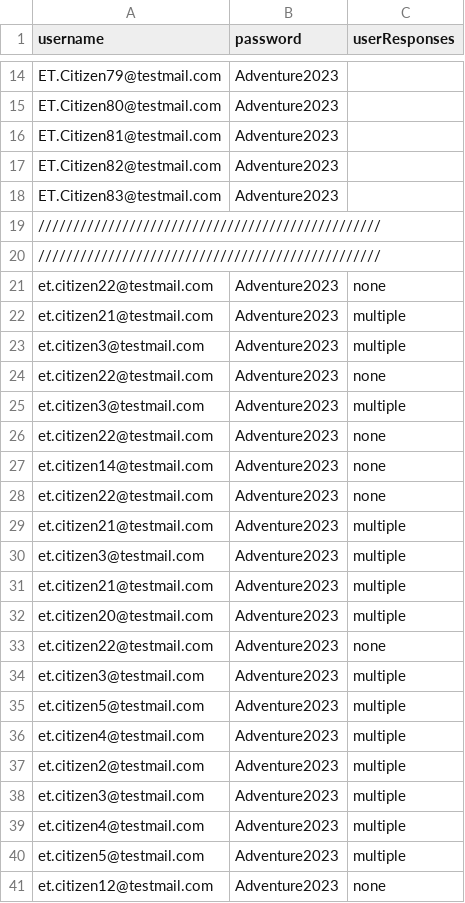
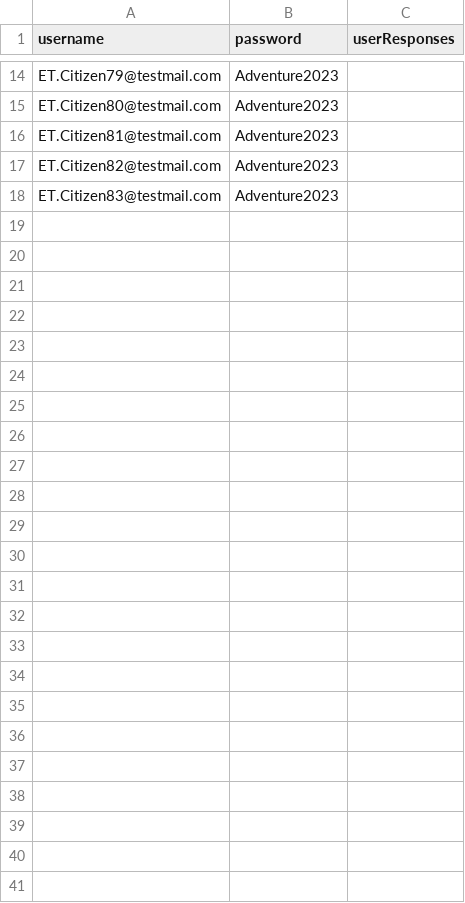
Before and after one commit to hmcts/et-performance, a CSV file: src/gatling/resources/ETCitizenUsers.csv, drawn as a sheet; only a part is shown, gaps mark what is left out.

```diff
--- a/src/gatling/resources/ETCitizenUsers.csv
+++ b/src/gatling/resources/ETCitizenUsers.csv
@@ -18,24 +18 @@ ET.Citizen82@testmail.com,Adventure2023,
 ET.Citizen83@testmail.com,Adventure2023,
-/////////////////////////////////////////////////
-/////////////////////////////////////////////////
-et.citizen22@testmail.com,Adventure2023,none
-et.citizen21@testmail.com,Adventure2023,multiple
-et.citizen3@testmail.com,Adventure2023,multiple
-et.citizen22@testmail.com,Adventure2023,none
-et.citizen3@testmail.com,Adventure2023,multiple
-et.citizen22@testmail.com,Adventure2023,none
-et.citizen14@testmail.com,Adventure2023,none
-et.citizen22@testmail.com,Adventure2023,none
-et.citizen21@testmail.com,Adventure2023,multiple
-et.citizen3@testmail.com,Adventure2023,multiple
-et.citizen21@testmail.com,Adventure2023,multiple
-et.citizen20@testmail.com,Adventure2023,multiple
-et.citizen22@testmail.com,Adventure2023,none
-et.citizen3@testmail.com,Adventure2023,multiple
-et.citizen5@testmail.com,Adventure2023,multiple
-et.citizen4@testmail.com,Adventure2023,multiple
-et.citizen2@testmail.com,Adventure2023,multiple
-et.citizen3@testmail.com,Adventure2023,multiple
-et.citizen4@testmail.com,Adventure2023,multiple
-et.citizen5@testmail.com,Adventure2023,multiple
-et.citizen12@testmail.com,Adventure2023,none
```
Also changed, not shown: src/gatling/resources/E3CaseLinkData.csv, 5 other files.
